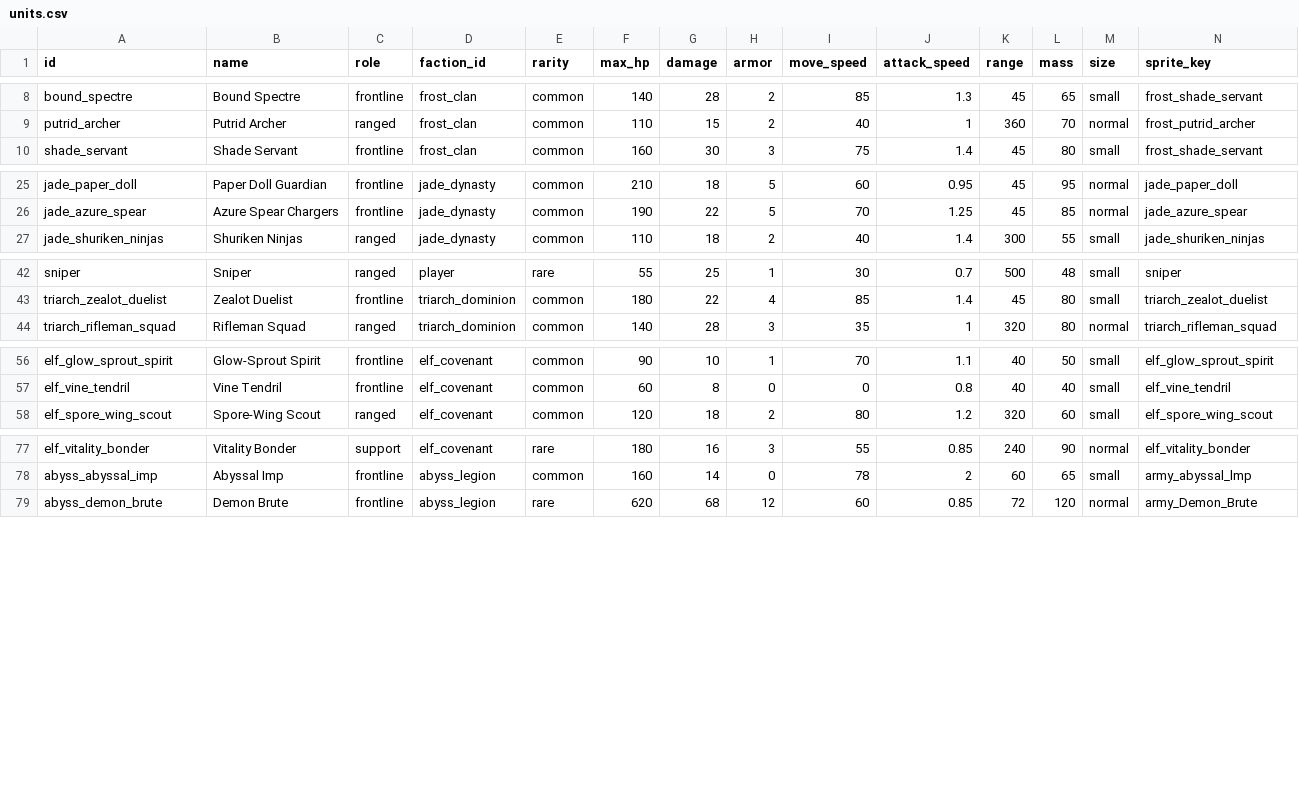
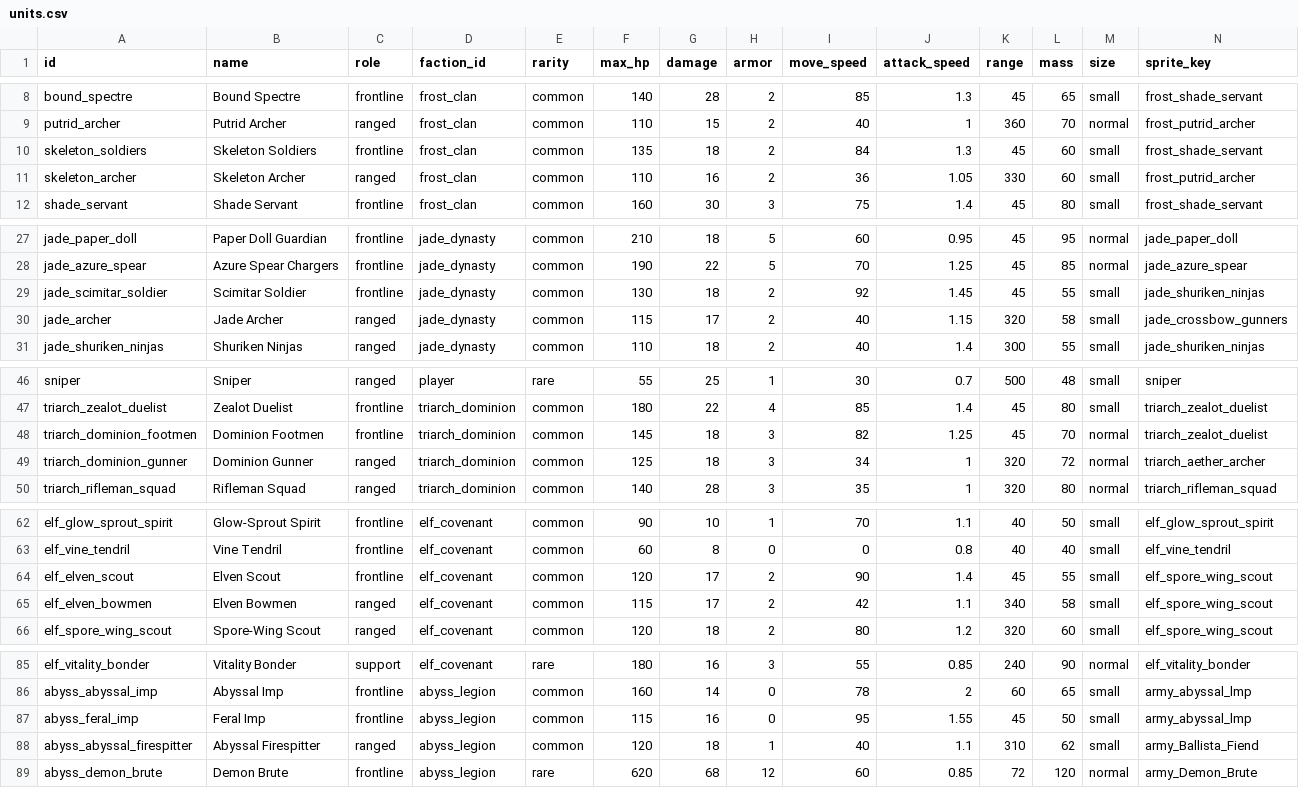
Before and after one commit to ElricStormking/ProjectConquerer, a CSV file: public/data/units.csv, drawn as a sheet; only a part is shown, gaps mark what is left out; rows hold the shown columns only; the diff names each change by its address in the sheet, - before the commit and + after, or states it on an @@ line.

Commit message:
Update starter decks and kinematic unit movement

```diff
--- a/public/data/units.csv
+++ b/public/data/units.csv
+row 10: skeleton_soldiers | Skeleton Soldiers | frontline | frost_clan | common | 135 | 18 | 2 | 84 | 1.3 | 45 | 60 | small | frost_shade_servant
+row 11: skeleton_archer | Skeleton Archer | ranged | frost_clan | common | 110 | 16 | 2 | 36 | 1.05 | 330 | 60 | small | frost_putrid_archer
+row 29: jade_scimitar_soldier | Scimitar Soldier | frontline | jade_dynasty | common | 130 | 18 | 2 | 92 | 1.45 | 45 | 55 | small | jade_shuriken_ninjas
+row 30: jade_archer | Jade Archer | ranged | jade_dynasty | common | 115 | 17 | 2 | 40 | 1.15 | 320 | 58 | small | jade_crossbow_gunners
+row 48: triarch_dominion_footmen | Dominion Footmen | frontline | triarch_dominion | common | 145 | 18 | 3 | 82 | 1.25 | 45 | 70 | normal | triarch_zealot_duelist
+row 49: triarch_dominion_gunner | Dominion Gunner | ranged | triarch_dominion | common | 125 | 18 | 3 | 34 | 1 | 320 | 72 | normal | triarch_aether_archer
+row 64: elf_elven_scout | Elven Scout | frontline | elf_covenant | common | 120 | 17 | 2 | 90 | 1.4 | 45 | 55 | small | elf_spore_wing_scout
+row 65: elf_elven_bowmen | Elven Bowmen | ranged | elf_covenant | common | 115 | 17 | 2 | 42 | 1.1 | 340 | 58 | small | elf_spore_wing_scout
+row 87: abyss_feral_imp | Feral Imp | frontline | abyss_legion | common | 115 | 16 | 0 | 95 | 1.55 | 45 | 50 | small | army_abyssal_lmp
+row 88: abyss_abyssal_firespitter | Abyssal Firespitter | ranged | abyss_legion | common | 120 | 18 | 1 | 40 | 1.1 | 310 | 62 | small | army_Ballista_Fiend
```
Also changed, not shown: public/data/cards.csv, public/data/commanders.csv, 14 other files.
